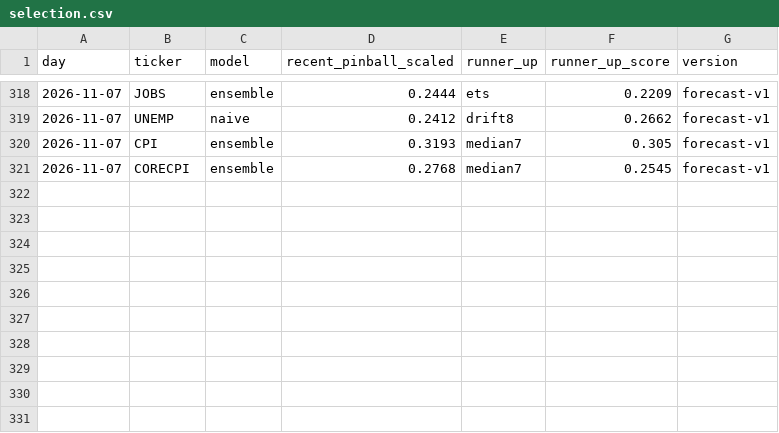
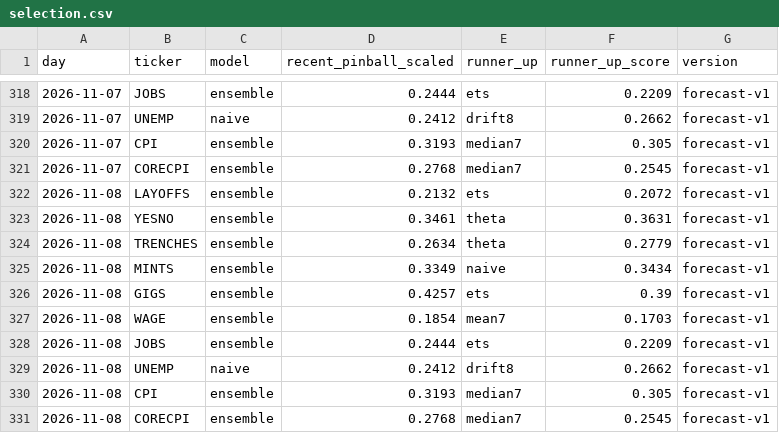
Before and after one commit to tickerzhq/tickerz-open, a CSV file: forecasts/selection.csv, drawn as a sheet; only a part is shown, gaps mark what is left out.

Commit message:
Forecasts 2026-11-08

```diff
--- a/forecasts/selection.csv
+++ b/forecasts/selection.csv
@@ -321 +321,11 @@ day,ticker,model,recent_pinball_scaled,runner_up,runner_up_score,version
 2026-11-07,CORECPI,ensemble,0.2768,median7,0.2545,forecast-v1
+2026-11-08,LAYOFFS,ensemble,0.2132,ets,0.2072,forecast-v1
+2026-11-08,YESNO,ensemble,0.3461,theta,0.3631,forecast-v1
+2026-11-08,TRENCHES,ensemble,0.2634,theta,0.2779,forecast-v1
+2026-11-08,MINTS,ensemble,0.3349,naive,0.3434,forecast-v1
+2026-11-08,GIGS,ensemble,0.4257,ets,0.39,forecast-v1
+2026-11-08,WAGE,ensemble,0.1854,mean7,0.1703,forecast-v1
+2026-11-08,JOBS,ensemble,0.2444,ets,0.2209,forecast-v1
+2026-11-08,UNEMP,naive,0.2412,drift8,0.2662,forecast-v1
+2026-11-08,CPI,ensemble,0.3193,median7,0.305,forecast-v1
+2026-11-08,CORECPI,ensemble,0.2768,median7,0.2545,forecast-v1
```
Also changed, not shown: forecasts/log.csv, 1 other file.
